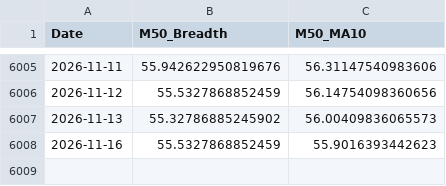
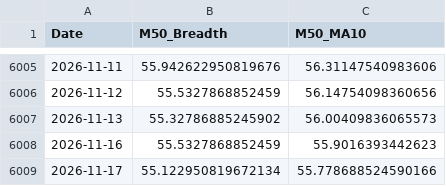
Before and after one commit to aljalajelab/market-dashboard, a CSV file: data/m50.csv, drawn as a sheet; only a part is shown, gaps mark what is left out; the diff names each change by its address in the sheet, - before the commit and + after, or states it on an @@ line.

```diff
--- a/data/m50.csv
+++ b/data/m50.csv
+row 6009: 2026-11-17 | 55.122950819672134 | 55.778688524590166
```
Also changed, not shown: data/adx.csv, data/macd_spx.csv, 11 other files.
